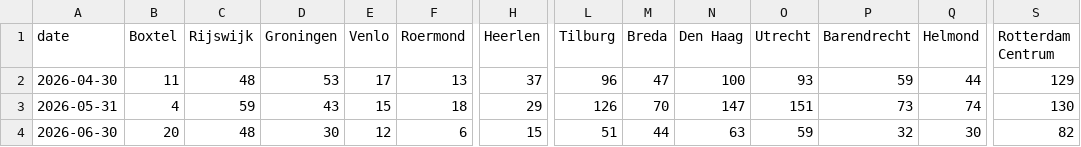
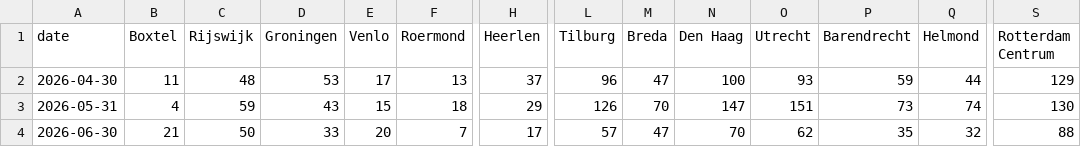
Before and after one commit to scalato/1box-dashboard, a CSV file: data/sp/conversations_by_location.csv, drawn as a sheet; only a part is shown, gaps mark what is left out; the diff covers the shown part only; the diff names each change by its address in the sheet, - before the commit and + after, or states it on an @@ line.

```diff
--- a/data/sp/conversations_by_location.csv
+++ b/data/sp/conversations_by_location.csv
-B4 (Boxtel): 20
+B4 (Boxtel): 21
-C4 (Rijswijk): 48
+C4 (Rijswijk): 50
-D4 (Groningen): 30
+D4 (Groningen): 33
-E4 (Venlo): 12
+E4 (Venlo): 20
-F4 (Roermond): 6
+F4 (Roermond): 7
-H4 (Heerlen): 15
+H4 (Heerlen): 17
-L4 (Tilburg): 51
+L4 (Tilburg): 57
-M4 (Breda): 44
+M4 (Breda): 47
-N4 (Den Haag): 63
+N4 (Den Haag): 70
-O4 (Utrecht): 59
+O4 (Utrecht): 62
-P4 (Barendrecht): 32
+P4 (Barendrecht): 35
-Q4 (Helmond): 30
+Q4 (Helmond): 32
-S4 (Rotterdam Centrum): 82
+S4 (Rotterdam Centrum): 88
```
Also changed, not shown: 9 edited cells elsewhere in this file, data/sp/conversations_by_category.csv, data/sp/escalations_by_category.csv, 2 other files.
